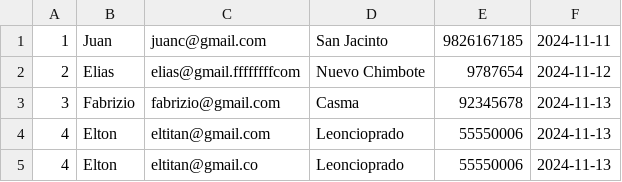
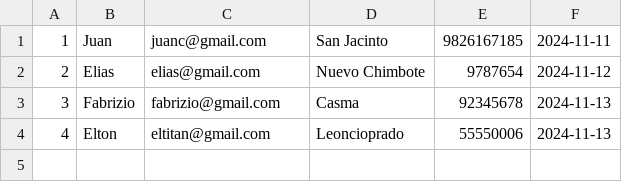
Before and after one commit to Elias-48/Gestion-de-restaurantes, a CSV file: Gestion_de_restaurantes/clientes.csv, drawn as a sheet.

```diff
--- a/Gestion_de_restaurantes/clientes.csv
+++ b/Gestion_de_restaurantes/clientes.csv
@@ -1,5 +1,4 @@
 1,Juan,juanc@gmail.com,San Jacinto,9826167185,2024-11-11,
-2,Elias,elias@gmail.ffffffffcom,Nuevo Chimbote,9787654,2024-11-12,
+2,Elias,elias@gmail.com,Nuevo Chimbote,9787654,2024-11-12,
 3,Fabrizio,fabrizio@gmail.com,Casma,92345678,2024-11-13,
 4,Elton,eltitan@gmail.com,Leoncioprado,55550006,2024-11-13,
-4,Elton,eltitan@gmail.co,Leoncioprado,55550006,2024-11-13,
```
Also changed, not shown: 2 other files.
